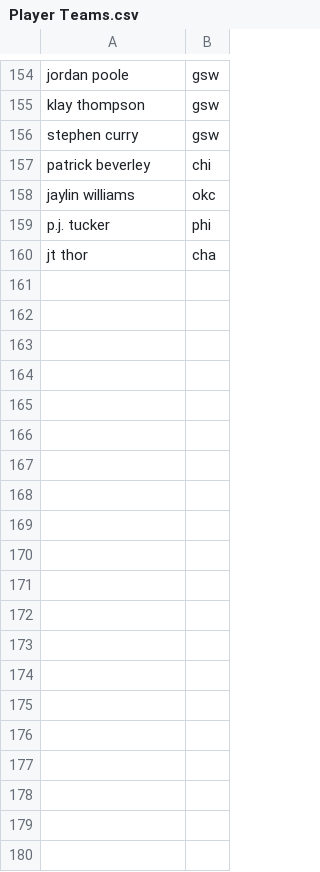
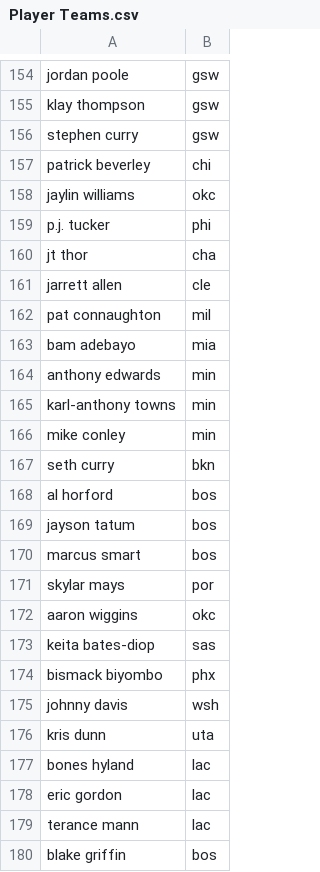
Before and after one commit to maxmnovick/probability-determiner, a CSV file: data/Player Teams.csv, drawn as a sheet; only a part is shown, gaps mark what is left out; the diff covers the shown part only; the diff names each change by its address in the sheet, - before the commit and + after, or states it on an @@ line.

```diff
--- a/data/Player Teams.csv
+++ b/data/Player Teams.csv
+row 161: jarrett allen | cle
+row 162: pat connaughton | mil
+row 163: bam adebayo | mia
+row 164: anthony edwards | min
+row 165: karl-anthony towns | min
+row 166: mike conley | min
+row 167: seth curry | bkn
+row 168: al horford | bos
+row 169: jayson tatum | bos
+row 170: marcus smart | bos
+row 171: skylar mays | por
+row 172: aaron wiggins | okc
+row 173: keita bates-diop | sas
+row 174: bismack biyombo | phx
+row 175: johnny davis | wsh
+row 176: kris dunn | uta
+row 177: bones hyland | lac
+row 178: eric gordon | lac
+row 179: terance mann | lac
+row 180: blake griffin | bos
```
Also changed, not shown: 18 added rows elsewhere in this file, data/Player Ids.csv, data/Player Positions.csv, 12 other files.
